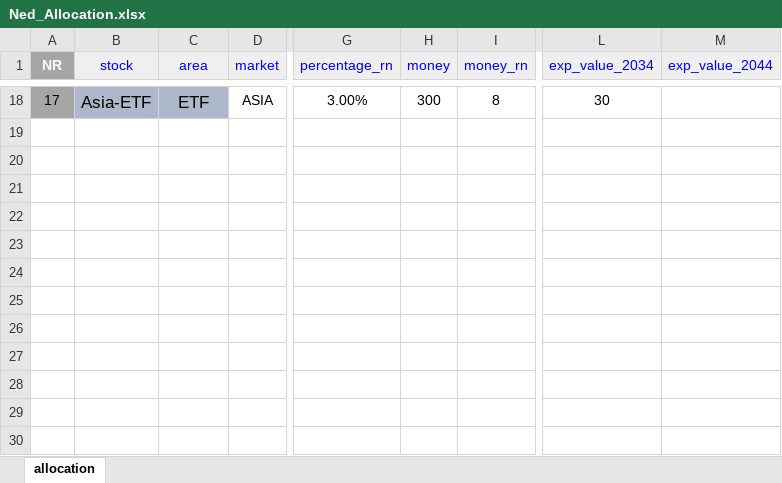
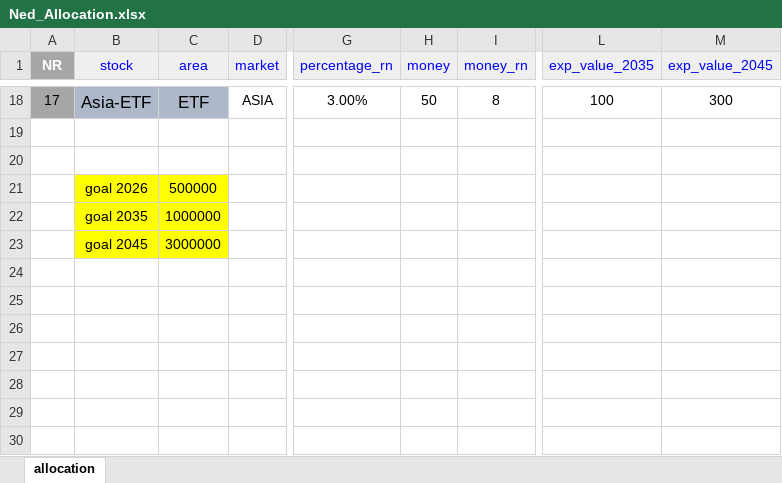
Before and after one commit to NedWitte/Investing2023, an Excel workbook: data/Ned_Allocation.xlsx, sheet allocation, drawn as a sheet; only a part is shown, gaps mark what is left out; values as stored, in another font and other column widths than the file's, no borders; table styles not drawn; rows hold the shown columns only; the diff covers the shown part only; the diff names each change by its address in the sheet, - before the commit and + after, or states it on an @@ line.

```diff
--- a/data/Ned_Allocation.xlsx (sheet allocation)
+++ b/data/Ned_Allocation.xlsx (sheet allocation)
-L1: exp_value_2034
+L1: exp_value_2035
-M1: exp_value_2044
+M1: exp_value_2045
-H18 (money): 300
+H18 (money): 50
-L18 (exp_value_2035): 30
+L18 (exp_value_2035): 100
-M18 (exp_value_2045): (empty)
+M18 (exp_value_2045): 300
-row 21: (empty)
+row 21:  | goal 2026 | 500000
-B21:C23 fill: none
+B21:C23 fill: #FFFF00
-row 22: (empty)
+row 22:  | goal 2035 | 1000000
-row 23: (empty)
+row 23:  | goal 2045 | 3000000
```
Also changed, not shown: 51 edited cells and cell formats elsewhere in this sheet.
